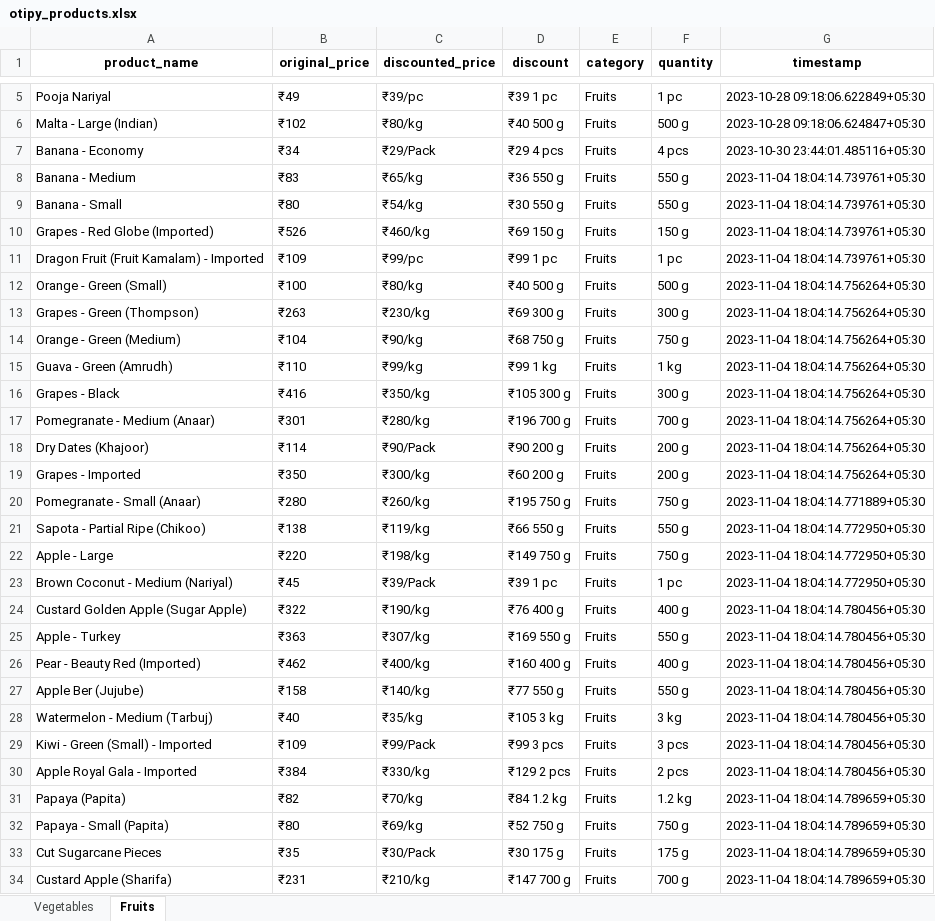
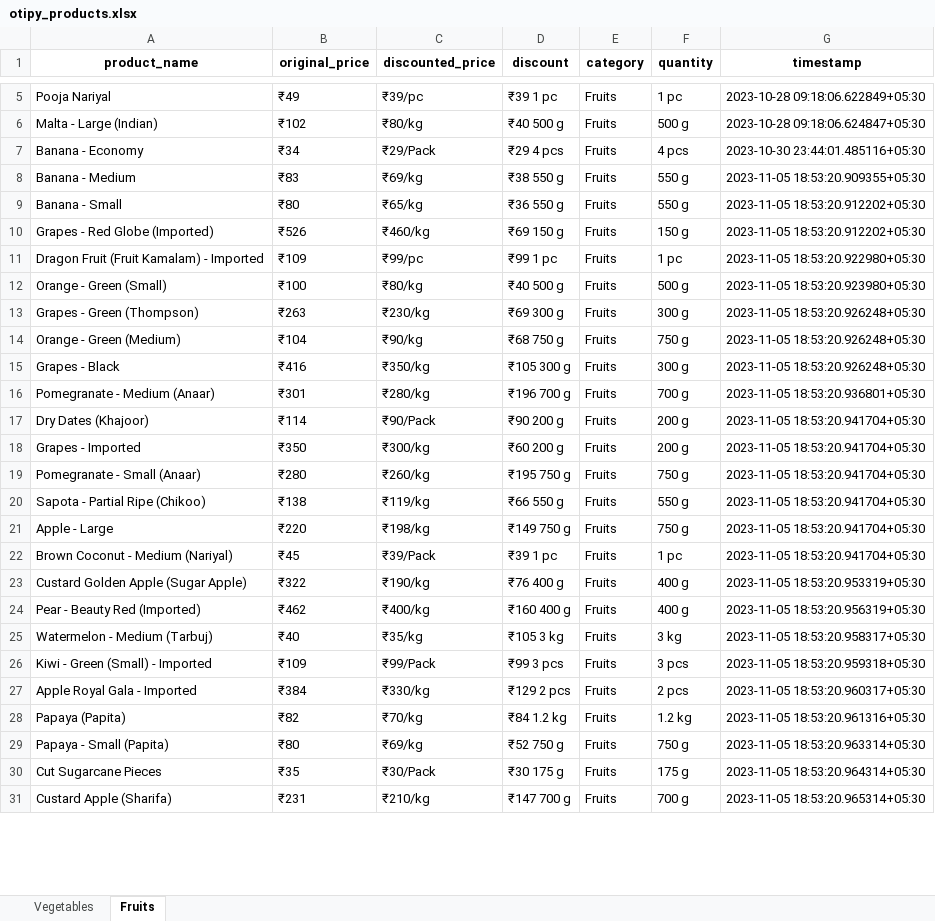
Before and after one commit to NidhiiK/Vegease, an Excel workbook: Otipy/otipy_products.xlsx, sheet Fruits, drawn as a sheet; only a part is shown, gaps mark what is left out; values as stored, in another font and other column widths than the file's, no borders; removed rows and columns are numbered as before the commit, all else as after; the diff covers the shown part only; the diff names each change by its address in the sheet, - before the commit and + after, or states it on an @@ line.

```diff
--- a/Otipy/otipy_products.xlsx (sheet Fruits)
+++ b/Otipy/otipy_products.xlsx (sheet Fruits)
-C8 (discounted_price): ₹65/kg
+C8 (discounted_price): ₹69/kg
-D8 (discount): ₹36 550 g
+D8 (discount): ₹38 550 g
-G8 (timestamp): 2023-11-04 18:04:14.739761+05:30
+G8 (timestamp): 2023-11-05 18:53:20.909355+05:30
-C9 (discounted_price): ₹54/kg
+C9 (discounted_price): ₹65/kg
-D9 (discount): ₹30 550 g
+D9 (discount): ₹36 550 g
-G9:G10 (timestamp): 2023-11-04 18:04:14.739761+05:30
+G9:G10 (timestamp): 2023-11-05 18:53:20.912202+05:30
-G11 (timestamp): 2023-11-04 18:04:14.739761+05:30
+G11 (timestamp): 2023-11-05 18:53:20.922980+05:30
-G12 (timestamp): 2023-11-04 18:04:14.756264+05:30
+G12 (timestamp): 2023-11-05 18:53:20.923980+05:30
-G13:G14 (timestamp): 2023-11-04 18:04:14.756264+05:30
+G13:G14 (timestamp): 2023-11-05 18:53:20.926248+05:30
-row 15: Guava - Green (Amrudh) | ₹110 | ₹99/kg | ₹99 1 kg | Fruits | 1 kg | 2023-11-04 18:04:14.756264+05:30
-G15 (timestamp): 2023-11-04 18:04:14.756264+05:30
+G15 (timestamp): 2023-11-05 18:53:20.926248+05:30
-G16 (timestamp): 2023-11-04 18:04:14.756264+05:30
+G16 (timestamp): 2023-11-05 18:53:20.936801+05:30
-G17:G18 (timestamp): 2023-11-04 18:04:14.756264+05:30
+G17:G18 (timestamp): 2023-11-05 18:53:20.941704+05:30
-G19 (timestamp): 2023-11-04 18:04:14.771889+05:30
+G19 (timestamp): 2023-11-05 18:53:20.941704+05:30
-G20:G22 (timestamp): 2023-11-04 18:04:14.772950+05:30
+G20:G22 (timestamp): 2023-11-05 18:53:20.941704+05:30
-G23 (timestamp): 2023-11-04 18:04:14.780456+05:30
+G23 (timestamp): 2023-11-05 18:53:20.953319+05:30
-row 25: Apple - Turkey | ₹363 | ₹307/kg | ₹169 550 g | Fruits | 550 g | 2023-11-04 18:04:14.780456+05:30
-G24 (timestamp): 2023-11-04 18:04:14.780456+05:30
+G24 (timestamp): 2023-11-05 18:53:20.956319+05:30
-row 27: Apple Ber (Jujube) | ₹158 | ₹140/kg | ₹77 550 g | Fruits | 550 g | 2023-11-04 18:04:14.780456+05:30
-G25 (timestamp): 2023-11-04 18:04:14.780456+05:30
+G25 (timestamp): 2023-11-05 18:53:20.958317+05:30
-G26 (timestamp): 2023-11-04 18:04:14.780456+05:30
+G26 (timestamp): 2023-11-05 18:53:20.959318+05:30
-G27 (timestamp): 2023-11-04 18:04:14.780456+05:30
+G27 (timestamp): 2023-11-05 18:53:20.960317+05:30
-G28 (timestamp): 2023-11-04 18:04:14.789659+05:30
+G28 (timestamp): 2023-11-05 18:53:20.961316+05:30
-G29 (timestamp): 2023-11-04 18:04:14.789659+05:30
+G29 (timestamp): 2023-11-05 18:53:20.963314+05:30
-G30 (timestamp): 2023-11-04 18:04:14.789659+05:30
+G30 (timestamp): 2023-11-05 18:53:20.964314+05:30
-G31 (timestamp): 2023-11-04 18:04:14.789659+05:30
+G31 (timestamp): 2023-11-05 18:53:20.965314+05:30
```
Also changed, not shown: 11 added rows, 8 removed rows and 36 edited cells elsewhere in this sheet, sheet Vegetables, BigBasket/BigBasket_products.xlsx, 6 other files.
